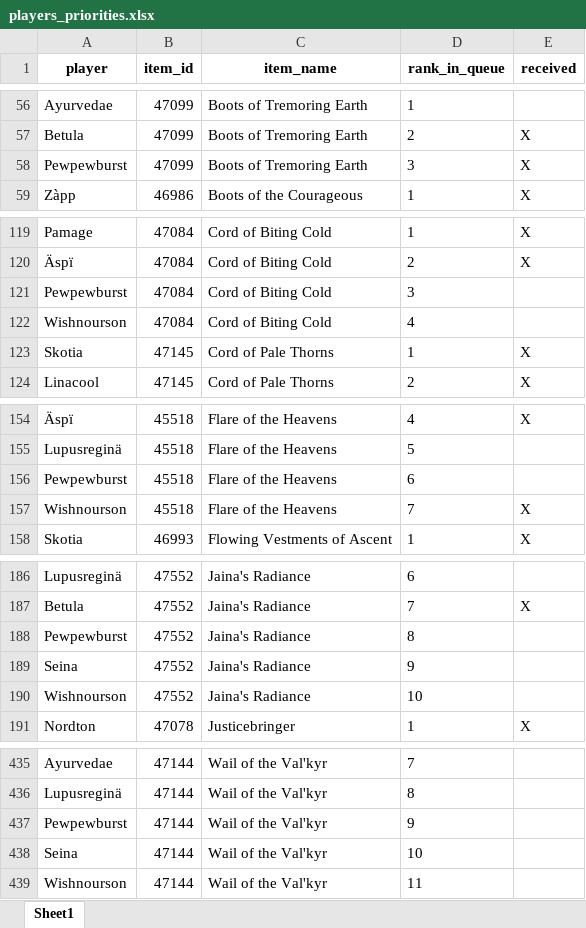
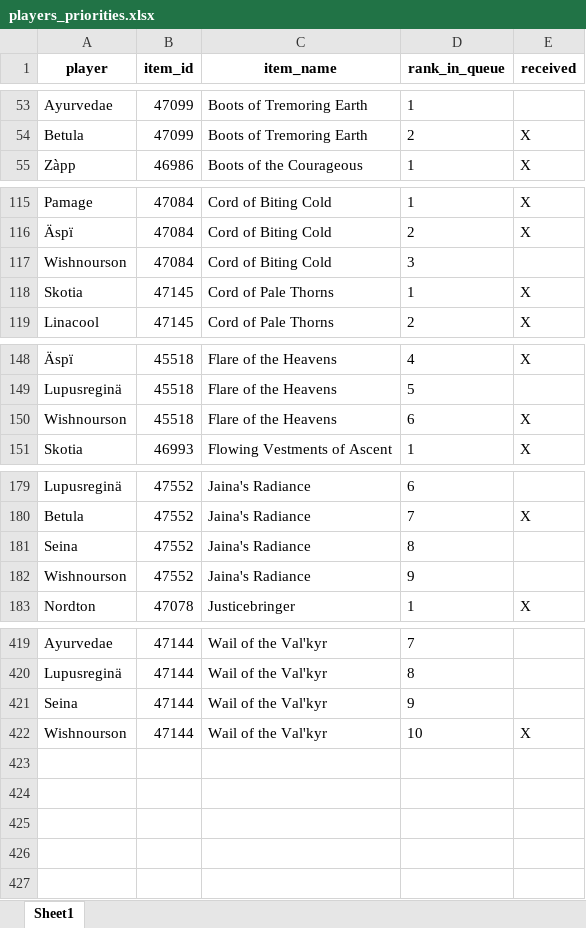
Before and after one commit to Sharptsa/Divide-BiS, an Excel workbook: data/players_priorities.xlsx, sheet Sheet1, drawn as a sheet; only a part is shown, gaps mark what is left out; values as stored, in another font and other column widths than the file's, no borders; removed rows and columns are numbered as before the commit, all else as after; the diff covers the shown part only; the diff names each change by its address in the sheet, - before the commit and + after, or states it on an @@ line.

```diff
--- a/data/players_priorities.xlsx (sheet Sheet1)
+++ b/data/players_priorities.xlsx (sheet Sheet1)
-row 58: Pewpewburst | 47099 | Boots of Tremoring Earth | 3 | X
-row 121: Pewpewburst | 47084 | Cord of Biting Cold | 3
-D117 (rank_in_queue): 4
+D117 (rank_in_queue): 3
-row 156: Pewpewburst | 45518 | Flare of the Heavens | 6
-D150 (rank_in_queue): 7
+D150 (rank_in_queue): 6
-row 188: Pewpewburst | 47552 | Jaina's Radiance | 8
-D181 (rank_in_queue): 9
+D181 (rank_in_queue): 8
-D182 (rank_in_queue): 10
+D182 (rank_in_queue): 9
-row 437: Pewpewburst | 47144 | Wail of the Val'kyr | 9
-D421 (rank_in_queue): 10
+D421 (rank_in_queue): 9
-D422 (rank_in_queue): 11
+D422 (rank_in_queue): 10
-E422 (received): (empty)
+E422 (received): X
```
Also changed, not shown: 12 removed rows, 2 moved rows and 11 edited cells elsewhere in this sheet, 2 other files.
